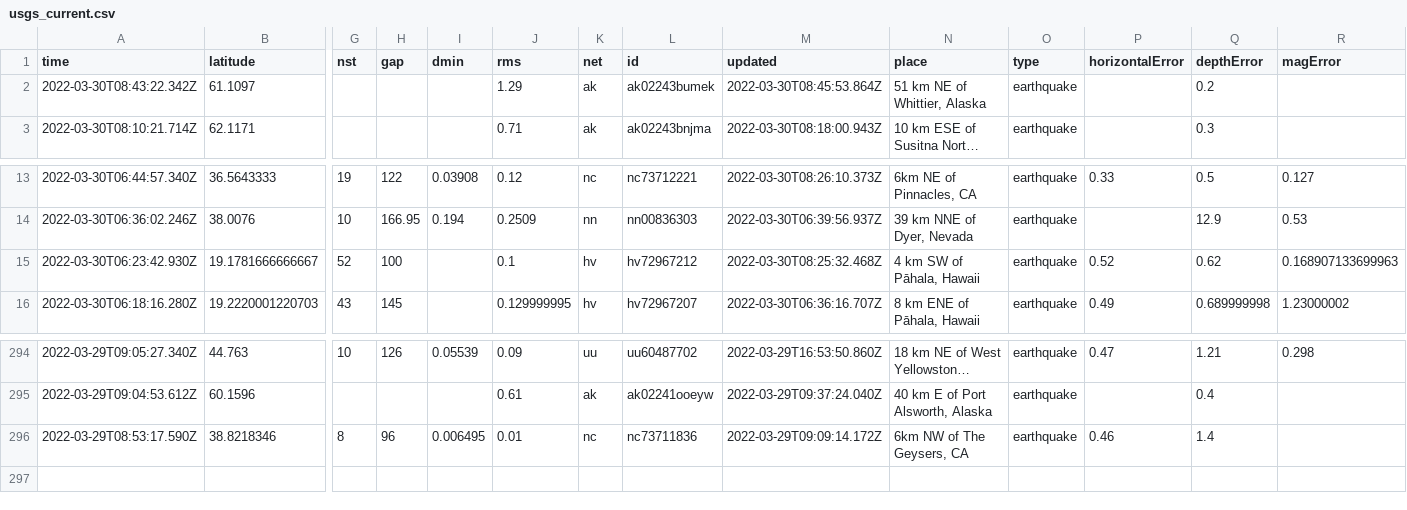
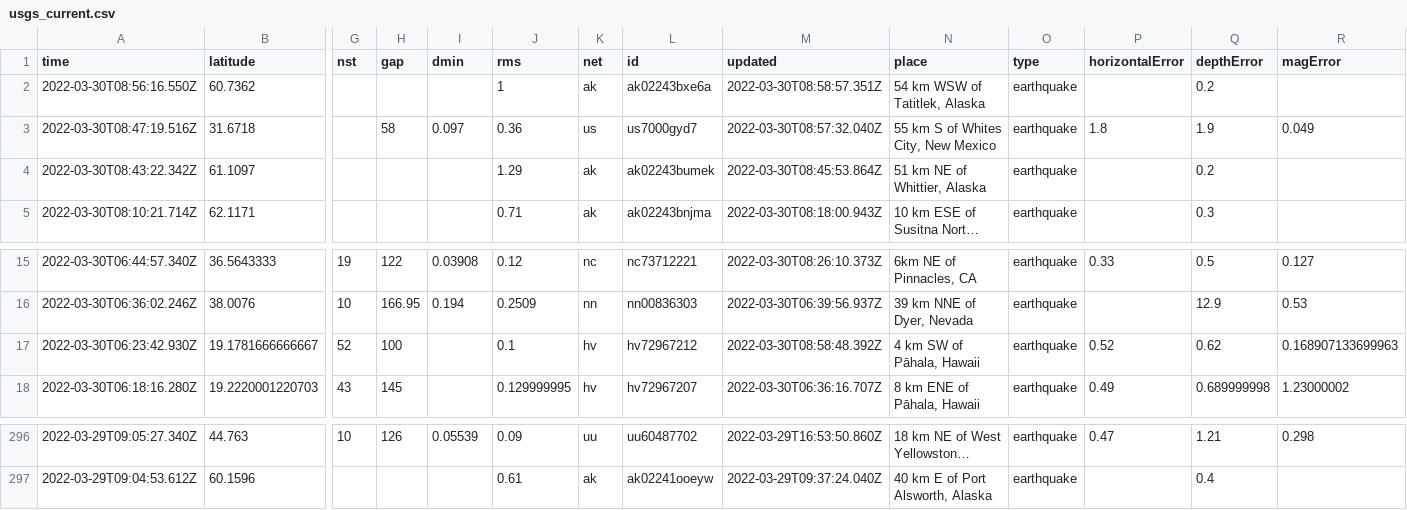
Before and after one commit to layurs/nicar22-githubaction, a CSV file: usgs_current.csv, drawn as a sheet; only a part is shown, gaps mark what is left out; long unchanged cells end in …; removed rows and columns are numbered as before the commit, all else as after; rows hold the shown columns only; the diff names each change by its address in the sheet, - before the commit and + after, or states it on an @@ line.

```diff
--- a/usgs_current.csv
+++ b/usgs_current.csv
+row 2: 2022-03-30T08:56:16.550Z | 60.7362 |  |  |  | 1 | ak | ak02243bxe6a | 2022-03-30T08:58:57.351Z | 54 km WSW of Tatitlek, Alaska | earthquake |  | 0.2
+row 3: 2022-03-30T08:47:19.516Z | 31.6718 |  | 58 | 0.097 | 0.36 | us | us7000gyd7 | 2022-03-30T08:57:32.040Z | 55 km S of Whites City, New Mexico | earthquake | 1.8 | 1.9 | 0.049
-M17 (updated): 2022-03-30T08:25:32.468Z
+M17 (updated): 2022-03-30T08:58:48.392Z
-row 296: 2022-03-29T08:53:17.590Z | 38.8218346 | 8 | 96 | 0.006495 | 0.01 | nc | nc73711836 | 2022-03-29T09:09:14.172Z | 6km NW of The Geysers, CA | earthquake | 0.46 | 1.4
```
Also changed, not shown: 1 other file.
